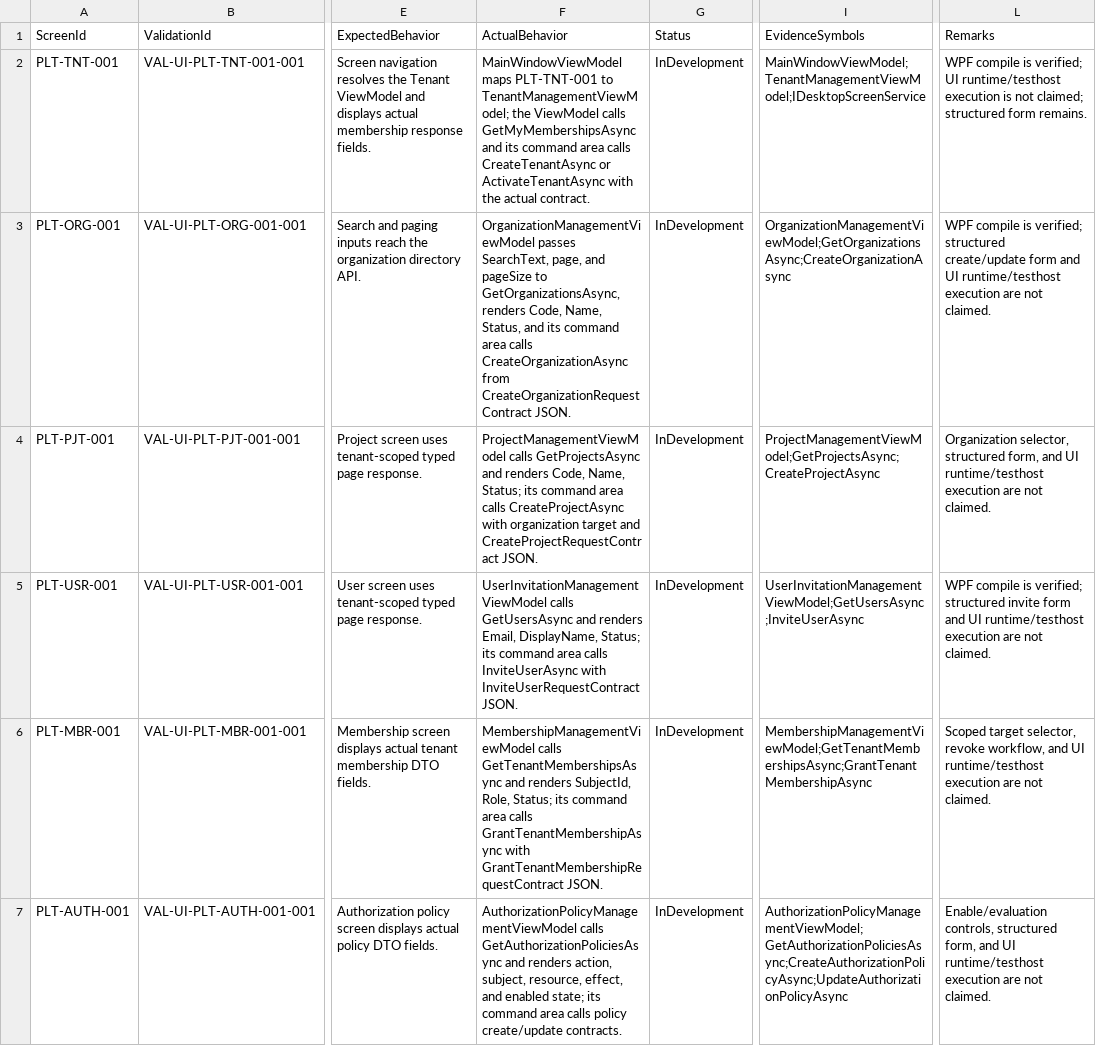
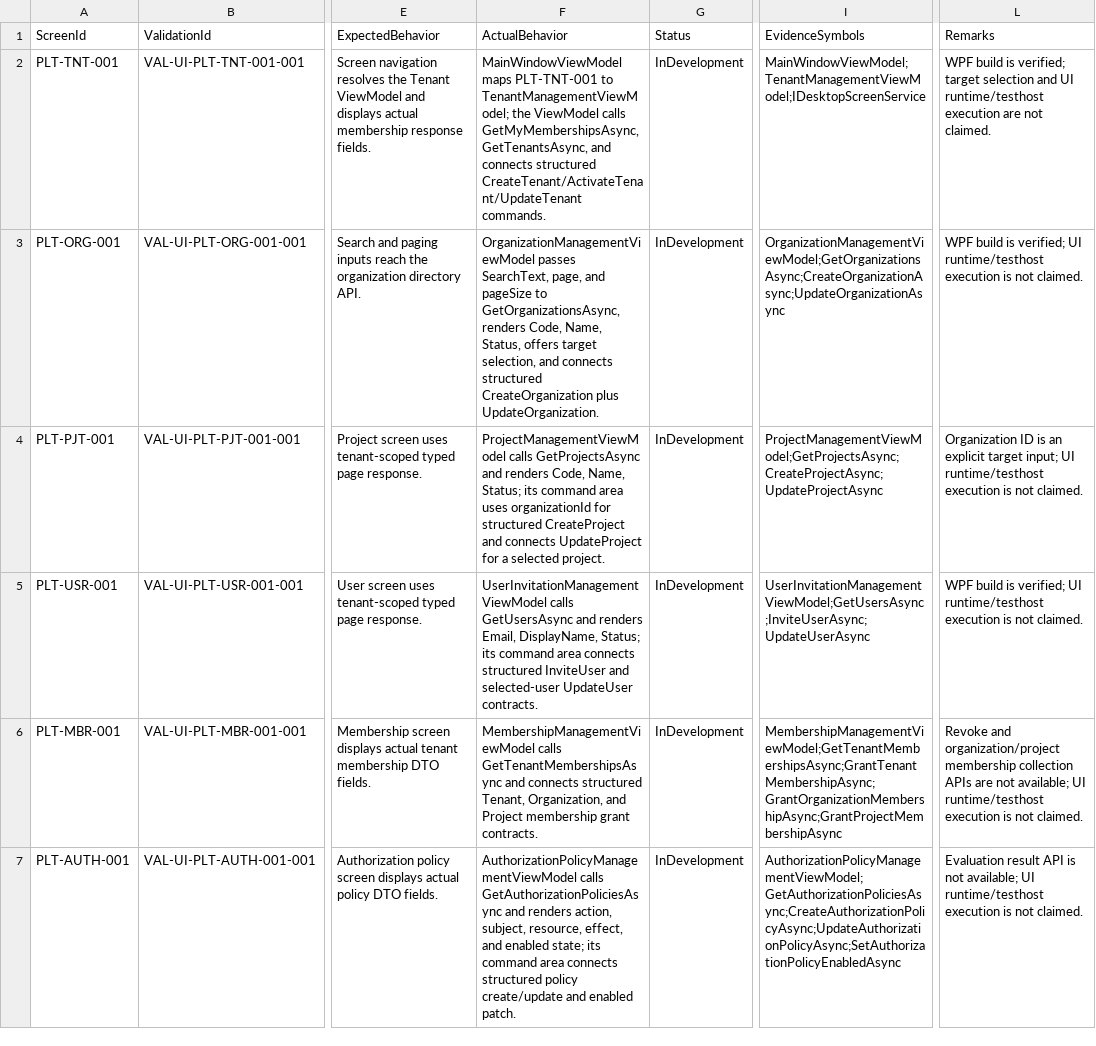
Before and after one commit to namanvarava/Edan.Tensor, a CSV file: docs/registry/screen-api-validation.csv, drawn as a sheet; only a part is shown, gaps mark what is left out; the diff covers the shown part only; the diff names each change by its address in the sheet, - before the commit and + after, or states it on an @@ line.

Commit message:
feat: complete registry command workflows

```diff
--- a/docs/registry/screen-api-validation.csv
+++ b/docs/registry/screen-api-validation.csv
-F2 (ActualBehavior): …ViewModel calls GetMyMembershipsAsync and its command area calls CreateTenantAsync or ActivateTenantAsync with the actual contract.
+F2 (ActualBehavior): …ViewModel calls GetMyMembershipsAsync, GetTenantsAsync, and connects structured CreateTenant/ActivateTenant/UpdateTenant commands.
-L2 (Remarks): WPF compile is verified; UI runtime/testhost execution is not claimed; structured form remains.
+L2 (Remarks): WPF build is verified; target selection and UI runtime/testhost execution are not claimed.
-F3 (ActualBehavior): …Name, Status, and its command area calls CreateOrganizationAsync from CreateOrganizationRequestContract JSON.
+F3 (ActualBehavior): …Name, Status, offers target selection, and connects structured CreateOrganization plus UpdateOrganization.
-I3 (EvidenceSymbols): OrganizationManagementViewModel;GetOrganizationsAsync;CreateOrganizationAsync
+I3 (EvidenceSymbols): OrganizationManagementViewModel;GetOrganizationsAsync;CreateOrganizationAsync;UpdateOrganizationAsync
-L3 (Remarks): WPF compile is verified; structured create/update form and UI runtime/testhost execution are not claimed.
+L3 (Remarks): WPF build is verified; UI runtime/testhost execution is not claimed.
-F4 (ActualBehavior): …command area calls CreateProjectAsync with organization target and CreateProjectRequestContract JSON.
+F4 (ActualBehavior): …command area uses organizationId for structured CreateProject and connects UpdateProject for a selected project.
-I4 (EvidenceSymbols): ProjectManagementViewModel;GetProjectsAsync;CreateProjectAsync
+I4 (EvidenceSymbols): ProjectManagementViewModel;GetProjectsAsync;CreateProjectAsync;UpdateProjectAsync
-L4 (Remarks): Organization selector, structured form, and UI runtime/testhost execution are not claimed.
+L4 (Remarks): Organization ID is an explicit target input; UI runtime/testhost execution is not claimed.
-F5 (ActualBehavior): …command area calls InviteUserAsync with InviteUserRequestContract JSON.
+F5 (ActualBehavior): …command area connects structured InviteUser and selected-user UpdateUser contracts.
-I5 (EvidenceSymbols): UserInvitationManagementViewModel;GetUsersAsync;InviteUserAsync
+I5 (EvidenceSymbols): UserInvitationManagementViewModel;GetUsersAsync;InviteUserAsync;UpdateUserAsync
-L5 (Remarks): WPF compile is verified; structured invite form and UI runtime/testhost execution are not claimed.
+L5 (Remarks): WPF build is verified; UI runtime/testhost execution is not claimed.
-F6 (ActualBehavior): …GetTenantMembershipsAsync and renders SubjectId, Role, Status; its command area calls GrantTenantMembershipAsync with GrantTenantMembershipRequestContract JSON.
+F6 (ActualBehavior): …GetTenantMembershipsAsync and connects structured Tenant, Organization, and Project membership grant contracts.
-I6 (EvidenceSymbols): MembershipManagementViewModel;GetTenantMembershipsAsync;GrantTenantMembershipAsync
+I6 (EvidenceSymbols): MembershipManagementViewModel;GetTenantMembershipsAsync;GrantTenantMembershipAsync;GrantOrganizationMembershipAsync;GrantProjectMembershipAsync
-L6 (Remarks): Scoped target selector, revoke workflow, and UI runtime/testhost execution are not claimed.
+L6 (Remarks): Revoke and organization/project membership collection APIs are not available; UI runtime/testhost execution is not claimed.
-F7 (ActualBehavior): …command area calls policy create/update contracts.
+F7 (ActualBehavior): …command area connects structured policy create/update and enabled patch.
-I7 (EvidenceSymbols): AuthorizationPolicyManagementViewModel;GetAuthorizationPoliciesAsync;CreateAuthorizationPolicyAsync;UpdateAuthorizationPolicyAsync
+I7 (EvidenceSymbols): AuthorizationPolicyManagementViewModel;GetAuthorizationPoliciesAsync;CreateAuthorizationPolicyAsync;UpdateAuthorizationPolicyAsync;SetAuthorizationPolicyEnabledAsync
-L7 (Remarks): Enable/evaluation controls, structured form, and UI runtime/testhost execution are not claimed.
+L7 (Remarks): Evaluation result API is not available; UI runtime/testhost execution is not claimed.
```
Also changed, not shown: 22 edited cells elsewhere in this file, docs/registry/screen-functional-specifications.csv, docs/registry/screen-service-bindings.csv, 12 other files.
